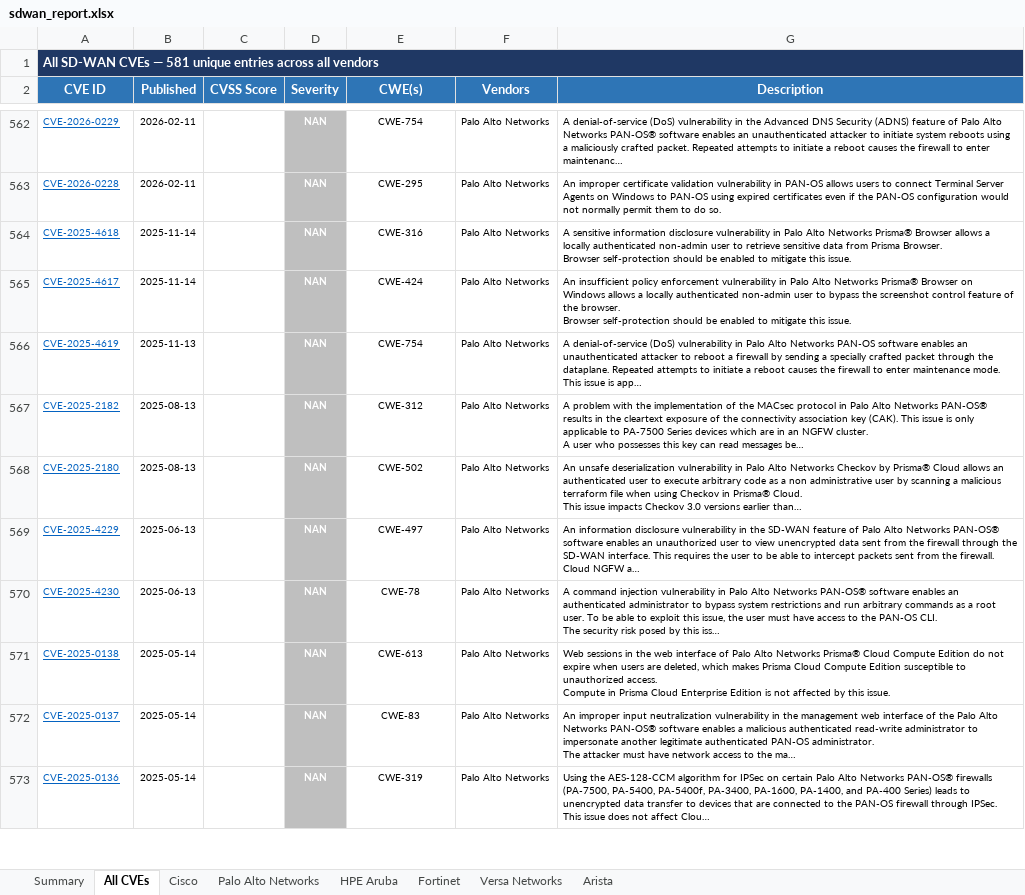
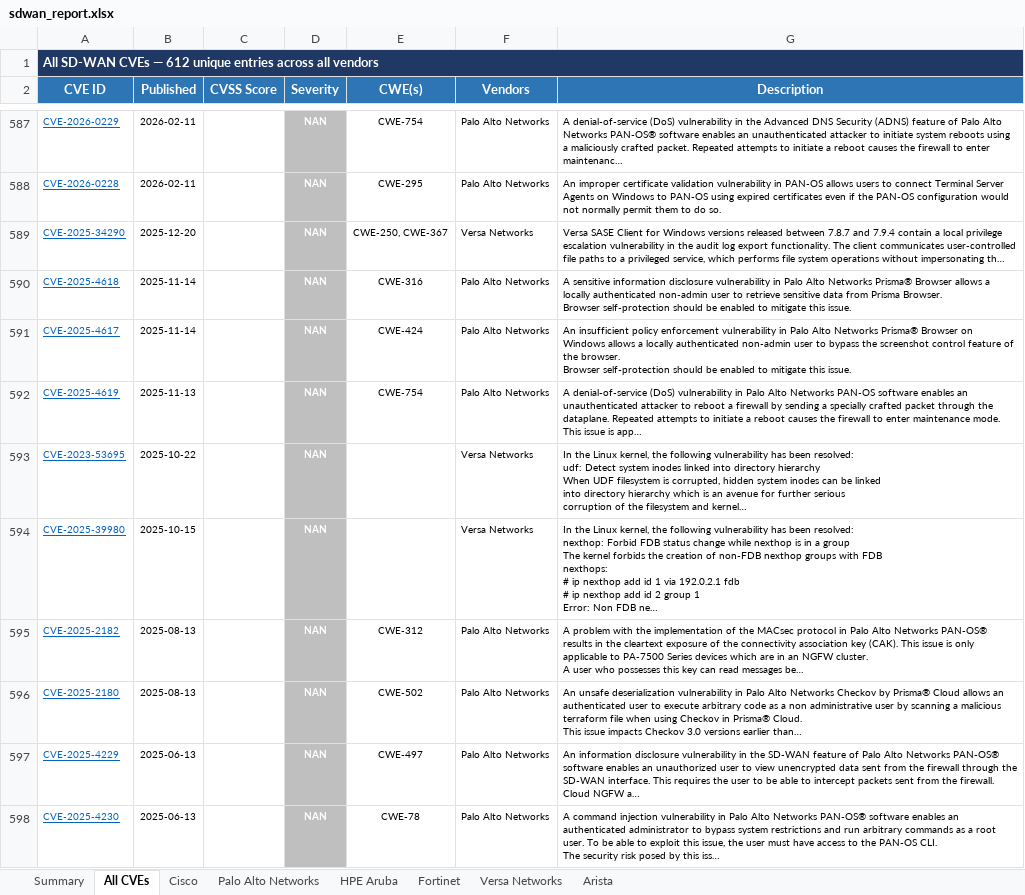
Before and after one commit to ameyaarista/sdwan_cve_report, an Excel workbook: docs/sdwan_report.xlsx, sheet All CVEs, drawn as a sheet; only a part is shown, gaps mark what is left out; the shorter side is filled out with more unchanged rows; values as stored, in another font and other column widths than the file's, no borders; ↵ is a line break in a cell; the diff covers the shown part only; the diff names each change by its address in the sheet, - before the commit and + after, or states it on an @@ line.

```diff
--- a/docs/sdwan_report.xlsx (sheet All CVEs)
+++ b/docs/sdwan_report.xlsx (sheet All CVEs)
-A1 (CVE ID): …CVEs — 581 unique entries…
+A1 (CVE ID): …CVEs — 612 unique entries…
+row 589: CVE-2025-34290 | 2025-12-20 |  | NAN | CWE-250, CWE-367 | Versa Networks | Versa SASE Client for Windows versions released between 7.8.7 and 7.9.4 contain a local privilege escalation vulnerability in the audit log export functionality. The client communicates user-controlled file paths to a privileged service, which performs file system operations without impersonating th…
+row 593: CVE-2023-53695 | 2025-10-22 |  | NAN |  | Versa Networks | In the Linux kernel, the following vulnerability has been resolved: ↵ udf: Detect system inodes linked into directory hierarchy ↵ When UDF filesystem is corrupted, hidden system inodes can be linked ↵ into directory hierarchy which is an avenue for further serious ↵ corruption of the filesystem and kernel…
+row 594: CVE-2025-39980 | 2025-10-15 |  | NAN |  | Versa Networks | In the Linux kernel, the following vulnerability has been resolved: ↵ nexthop: Forbid FDB status change while nexthop is in a group ↵ The kernel forbids the creation of non-FDB nexthop groups with FDB ↵ nexthops: ↵ # ip nexthop add id 1 via 192.0.2.1 fdb ↵ # ip nexthop add id 2 group 1 ↵ Error: Non FDB ne…
```
Also changed, not shown: 28 added rows elsewhere in this sheet, sheet Versa Networks, sheet Summary, charts or pictures, 6 other files.
